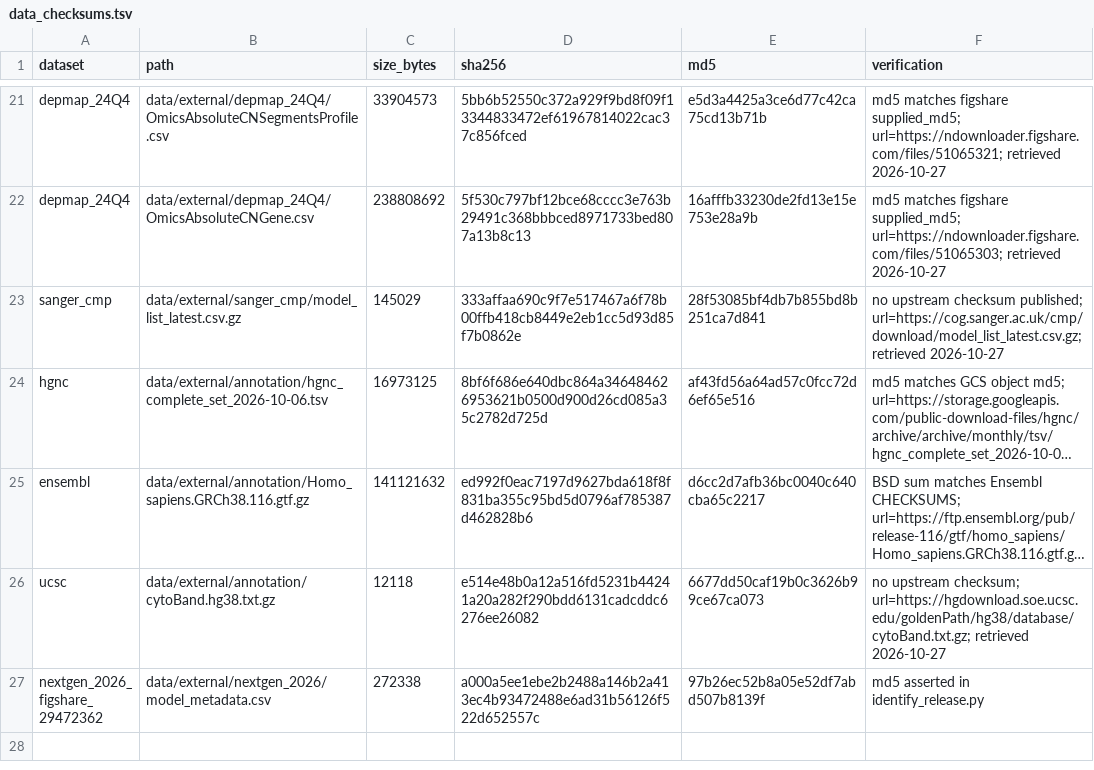
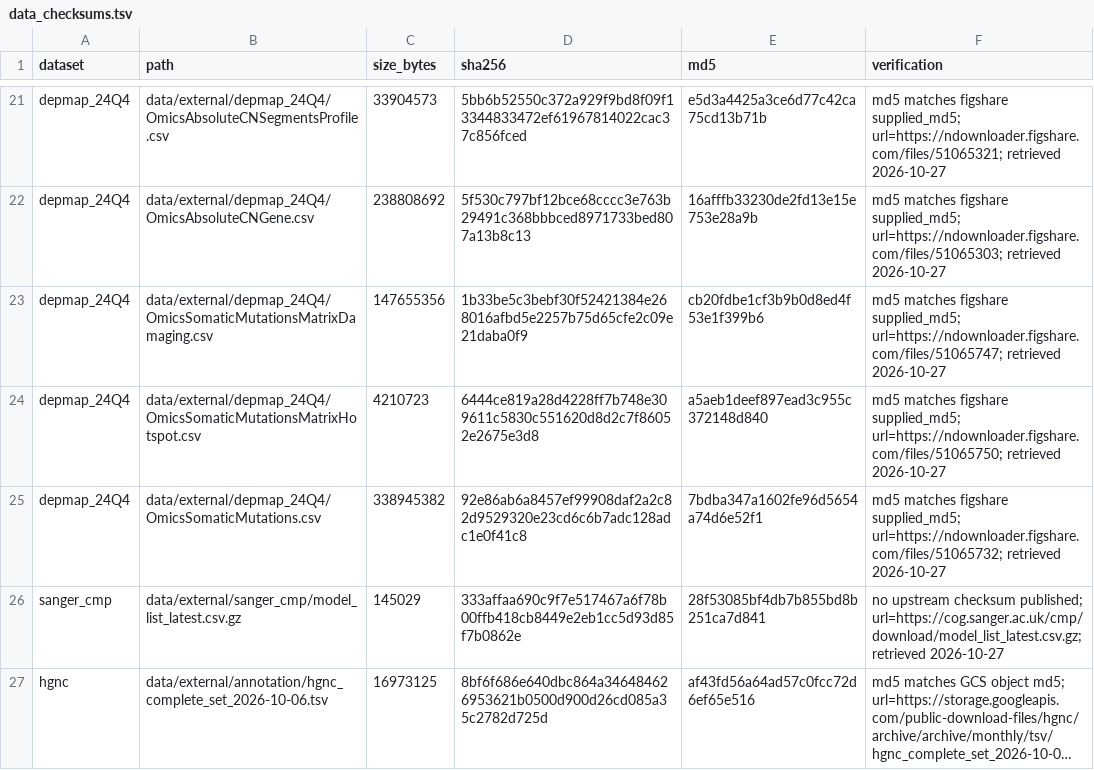
Before and after one commit to cancergenetics/ai-hackathon-DepMapRegulation, a TSV file: docs/data_checksums.tsv, drawn as a sheet; only a part is shown, gaps mark what is left out; the shorter side is filled out with more unchanged rows; long unchanged cells end in …; the diff names each change by its address in the sheet, - before the commit and + after, or states it on an @@ line.

```diff
--- a/docs/data_checksums.tsv
+++ b/docs/data_checksums.tsv
+row 23: depmap_24Q4 | data/external/depmap_24Q4/OmicsSomaticMutationsMatrixDamaging.csv | 147655356 | 1b33be5c3bebf30f52421384e268016afbd5e2257b75d65cfe2c09e21daba0f9 | cb20fdbe1cf3b9b0d8ed4f53e1f399b6 | md5 matches figshare supplied_md5; url=https://ndownloader.figshare.com/files/51065747; retrieved 2026-10-27
+row 24: depmap_24Q4 | data/external/depmap_24Q4/OmicsSomaticMutationsMatrixHotspot.csv | 4210723 | 6444ce819a28d4228ff7b748e309611c5830c551620d8d2c7f86052e2675e3d8 | a5aeb1deef897ead3c955c372148d840 | md5 matches figshare supplied_md5; url=https://ndownloader.figshare.com/files/51065750; retrieved 2026-10-27
+row 25: depmap_24Q4 | data/external/depmap_24Q4/OmicsSomaticMutations.csv | 338945382 | 92e86ab6a8457ef99908daf2a2c82d9529320e23cd6c6b7adc128adc1e0f41c8 | 7bdba347a1602fe96d5654a74d6e52f1 | md5 matches figshare supplied_md5; url=https://ndownloader.figshare.com/files/51065732; retrieved 2026-10-27
```
